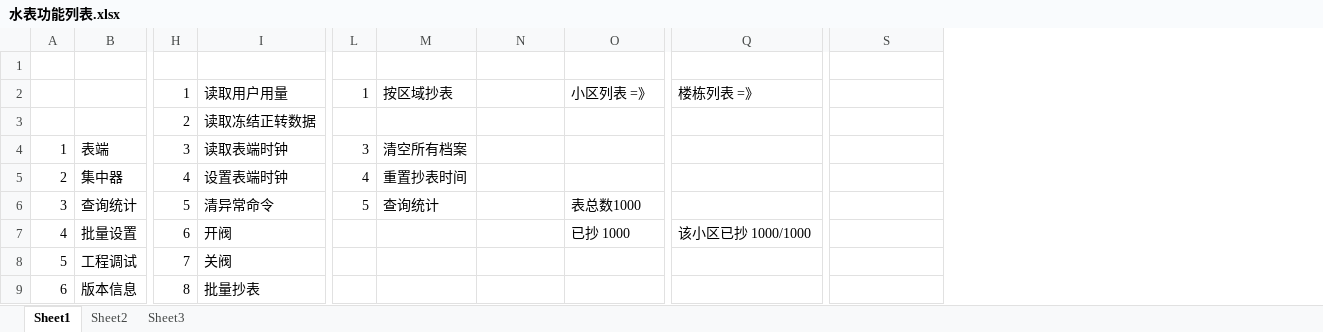
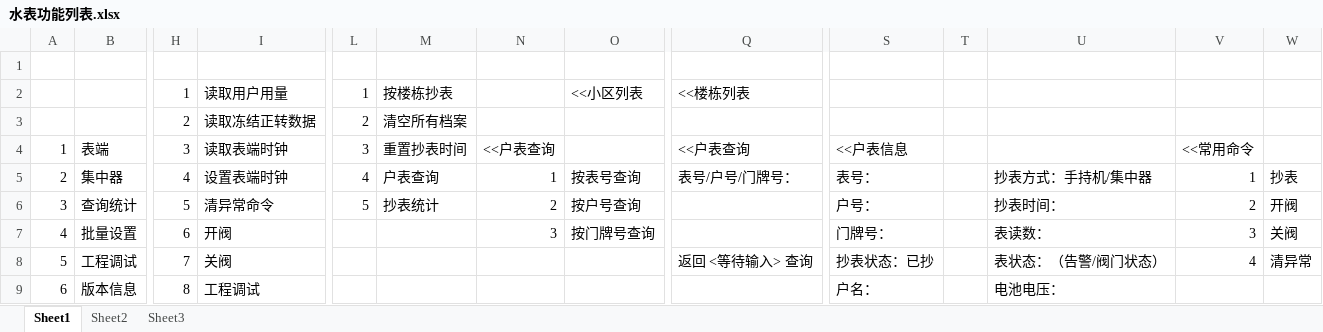
Before and after one commit to l1352025/A380_PDA, an Excel workbook: doc/水表功能列表.xlsx, sheet Sheet1, drawn as a sheet; only a part is shown, gaps mark what is left out; values as stored, in another font and other column widths than the file's, no borders; charts and pictures not drawn; the diff covers the shown part only; the diff names each change by its address in the sheet, - before the commit and + after, or states it on an @@ line.

```diff
--- a/doc/水表功能列表.xlsx (sheet Sheet1)
+++ b/doc/水表功能列表.xlsx (sheet Sheet1)
+column T, empty
+column U, rows 5-9: 抄表方式：手持机/集中器 | 抄表时间： | 表读数： | 表状态：（告警/阀门状态） | 电池电压：
+column V, rows 4-8: <<常用命令 | 1 | 2 | 3 | 4
+column W, rows 5-8: 抄表 | 开阀 | 关阀 | 清异常
-M2: 按区域抄表
+M2: 按楼栋抄表
-O2: 小区列表 =》
+O2: <<小区列表
-Q2: 楼栋列表 =》
+Q2: <<楼栋列表
-L3: (empty)
+L3: 2
-M3: (empty)
+M3: 清空所有档案
-M4: 清空所有档案
+M4: 重置抄表时间
-N4: (empty)
+N4: <<户表查询
-Q4: (empty)
+Q4: <<户表查询
-S4: (empty)
+S4: <<户表信息
-M5: 重置抄表时间
+M5: 户表查询
-N5: (empty)
+N5: 1
-O5: (empty)
+O5: 按表号查询
-Q5: (empty)
+Q5: 表号/户号/门牌号：
-S5: (empty)
+S5: 表号：
-M6: 查询统计
+M6: 抄表统计
-N6: (empty)
+N6: 2
-O6: 表总数1000
+O6: 按户号查询
-S6: (empty)
+S6: 户号：
-N7: (empty)
+N7: 3
-O7: 已抄 1000
+O7: 按门牌号查询
-Q7: 该小区已抄 1000/1000
+Q7: (empty)
-S7: (empty)
+S7: 门牌号：
-Q8: (empty)
+Q8: 返回 <等待输入> 查询
-S8: (empty)
+S8: 抄表状态：已抄
-I9: 批量抄表
+I9: 工程调试
-S9: (empty)
+S9: 户名：
```
Also changed, not shown: 7 added rows and 14 edited cells elsewhere in this sheet, sheet Sheet2, charts or pictures, 5 other files.
